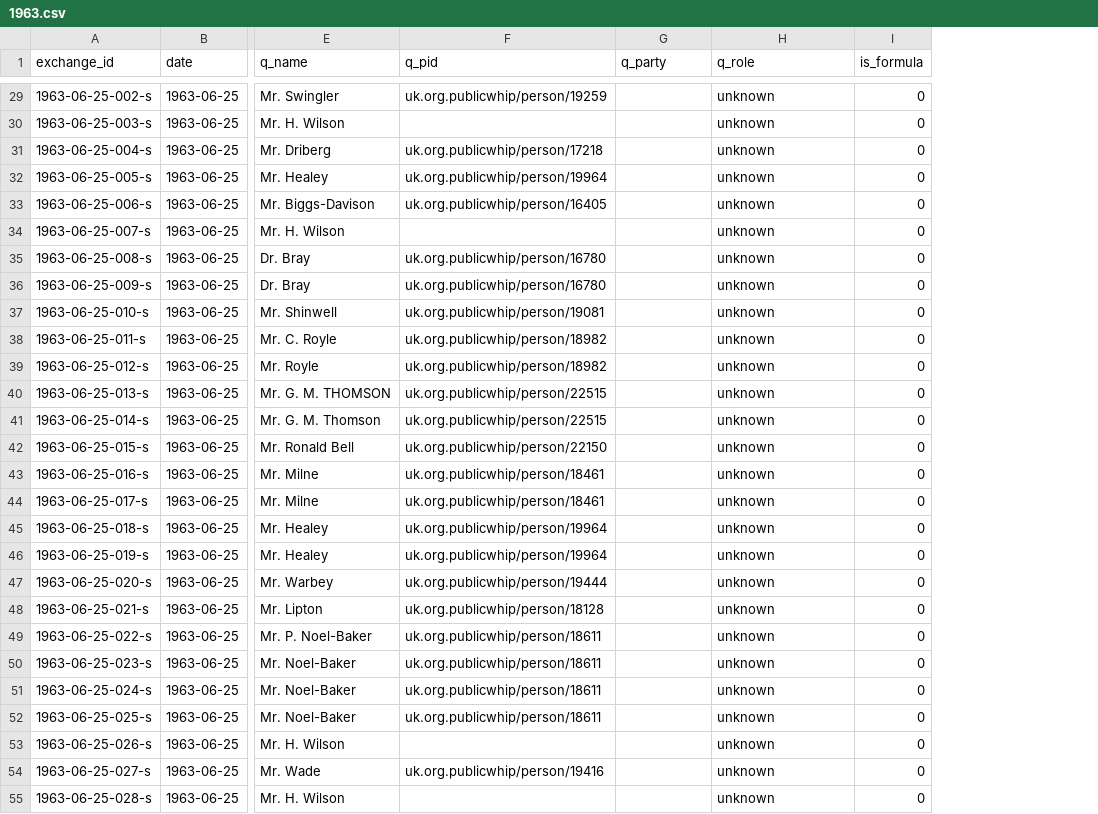
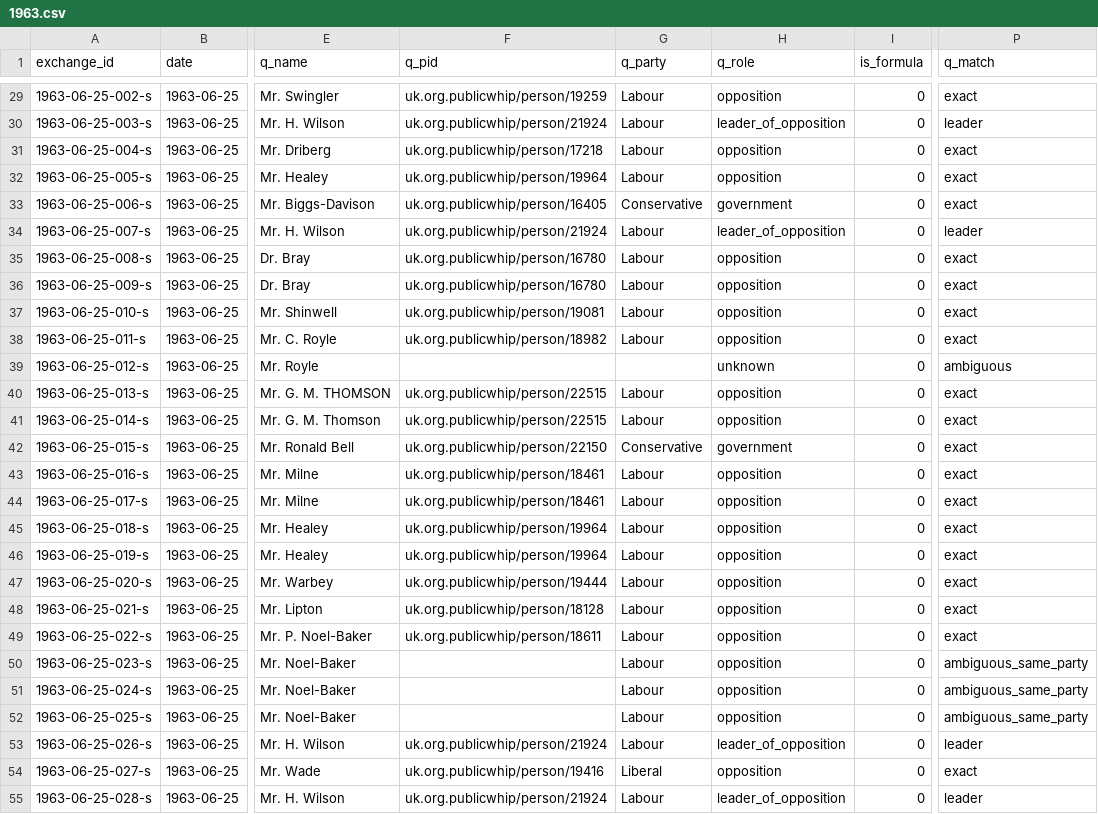
Before and after one commit to nickanstead/PMQs, a CSV file: data/standins/1963.csv, drawn as a sheet; only a part is shown, gaps mark what is left out; the diff covers the shown part only; the diff names each change by its address in the sheet, - before the commit and + after, or states it on an @@ line.

```diff
--- a/data/standins/1963.csv
+++ b/data/standins/1963.csv
+column P (q_match), rows 29-55: exact | leader | exact | exact | exact | leader | exact | exact | exact | exact | ambiguous | exact | exact | exact | exact | exact | exact | exact | exact | exact | exact | ambiguous_same_party | ambiguous_same_party | ambiguous_same_party | leader | exact | leader
-G29:G32 (q_party): (empty)
+G29:G32 (q_party): Labour
-H29 (q_role): unknown
+H29 (q_role): opposition
-F30 (q_pid): (empty)
+F30 (q_pid): uk.org.publicwhip/person/21924
-H30 (q_role): unknown
+H30 (q_role): leader_of_opposition
-H31:H32 (q_role): unknown
+H31:H32 (q_role): opposition
-G33 (q_party): (empty)
+G33 (q_party): Conservative
-H33 (q_role): unknown
+H33 (q_role): government
-F34 (q_pid): (empty)
+F34 (q_pid): uk.org.publicwhip/person/21924
-G34:G38 (q_party): (empty)
+G34:G38 (q_party): Labour
-H34 (q_role): unknown
+H34 (q_role): leader_of_opposition
-H35:H38 (q_role): unknown
+H35:H38 (q_role): opposition
-F39 (q_pid): uk.org.publicwhip/person/18982
+F39 (q_pid): (empty)
-G40:G41 (q_party): (empty)
+G40:G41 (q_party): Labour
-H40:H41 (q_role): unknown
+H40:H41 (q_role): opposition
-G42 (q_party): (empty)
+G42 (q_party): Conservative
-H42 (q_role): unknown
+H42 (q_role): government
-G43:G53 (q_party): (empty)
+G43:G53 (q_party): Labour
-H43:H52 (q_role): unknown
+H43:H52 (q_role): opposition
-F50:F52 (q_pid): uk.org.publicwhip/person/18611
+F50:F52 (q_pid): (empty)
-F53 (q_pid): (empty)
+F53 (q_pid): uk.org.publicwhip/person/21924
-H53 (q_role): unknown
+H53 (q_role): leader_of_opposition
-G54 (q_party): (empty)
+G54 (q_party): Liberal
-H54 (q_role): unknown
+H54 (q_role): opposition
-F55 (q_pid): (empty)
+F55 (q_pid): uk.org.publicwhip/person/21924
-G55 (q_party): (empty)
+G55 (q_party): Labour
-H55 (q_role): unknown
+H55 (q_role): leader_of_opposition
```
Also changed, not shown: 98 edited cells elsewhere in this file, data/standins/1962.csv, data/standins/1964.csv, 17 other files.
